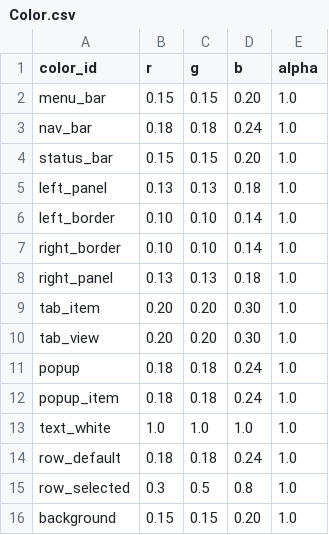
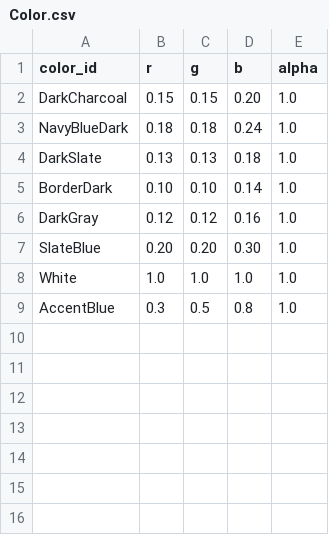
Before and after one commit to TondenOckay/WVTT, a CSV file: Ui/Color.csv, drawn as a sheet.

```diff
--- a/Ui/Color.csv
+++ b/Ui/Color.csv
@@ -1,16 +1,9 @@
 color_id,r,g,b,alpha
-menu_bar,0.15,0.15,0.20,1.0
-nav_bar,0.18,0.18,0.24,1.0
-status_bar,0.15,0.15,0.20,1.0
-left_panel,0.13,0.13,0.18,1.0
-left_border,0.10,0.10,0.14,1.0
-right_border,0.10,0.10,0.14,1.0
-right_panel,0.13,0.13,0.18,1.0
-tab_item,0.20,0.20,0.30,1.0
-tab_view,0.20,0.20,0.30,1.0
-popup,0.18,0.18,0.24,1.0
-popup_item,0.18,0.18,0.24,1.0
-text_white,1.0,1.0,1.0,1.0
-row_default,0.18,0.18,0.24,1.0
-row_selected,0.3,0.5,0.8,1.0
-background,0.15,0.15,0.20,1.0
+DarkCharcoal,0.15,0.15,0.20,1.0
+NavyBlueDark,0.18,0.18,0.24,1.0
+DarkSlate,0.13,0.13,0.18,1.0
+BorderDark,0.10,0.10,0.14,1.0
+DarkGray,0.12,0.12,0.16,1.0
+SlateBlue,0.20,0.20,0.30,1.0
+White,1.0,1.0,1.0,1.0
+AccentBlue,0.3,0.5,0.8,1.0
```
Also changed, not shown: Core/Scheduler.csv, 56 other files.
